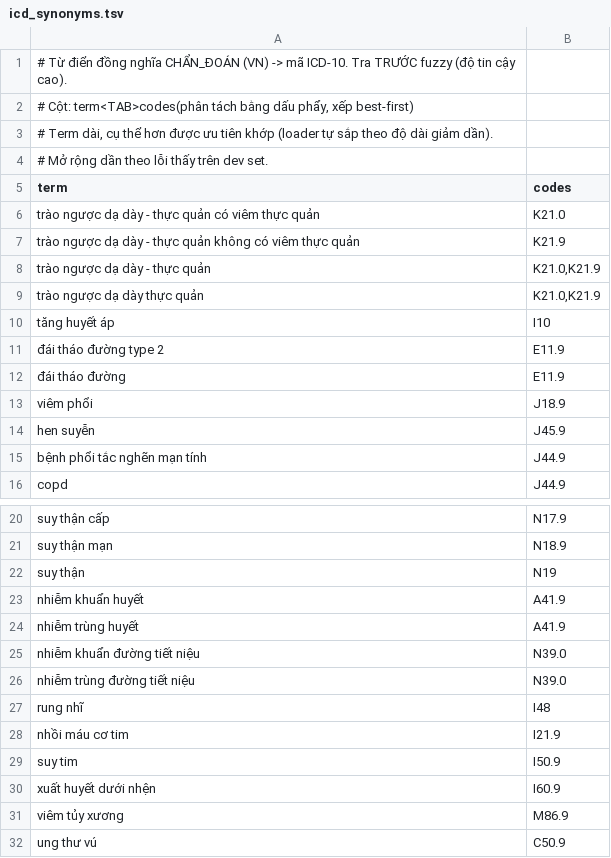
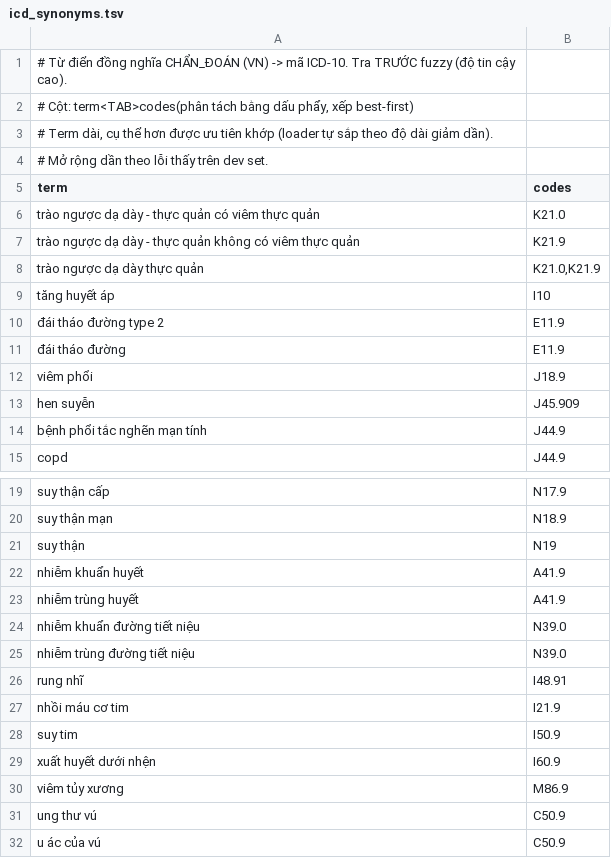
Before and after one commit to tienndat1904/viettel-medreason, a TSV file: data/kb/synonyms/icd_synonyms.tsv, drawn as a sheet; only a part is shown, gaps mark what is left out; the shorter side is filled out with more unchanged rows; the diff covers the shown part only.

```diff
--- a/data/kb/synonyms/icd_synonyms.tsv
+++ b/data/kb/synonyms/icd_synonyms.tsv
@@ -7,3 +7,2 @@ trào ngược dạ dày - thực quản có viêm thực quản	K21.0
 trào ngược dạ dày - thực quản không có viêm thực quản	K21.9
-trào ngược dạ dày - thực quản	K21.0,K21.9
 trào ngược dạ dày thực quản	K21.0,K21.9
@@ -13,3 +12,3 @@ tăng huyết áp	I10
 viêm phổi	J18.9
-hen suyễn	J45.9
+hen suyễn	J45.909
 bệnh phổi tắc nghẽn mạn tính	J44.9
@@ -26,3 +25,3 @@ nhiễm khuẩn đường tiết niệu	N39.0
 nhiễm trùng đường tiết niệu	N39.0
-rung nhĩ	I48
+rung nhĩ	I48.91
 nhồi máu cơ tim	I21.9
```
Also changed, not shown: 52 added rows and 1 removed row elsewhere in this file, 1 other file.
